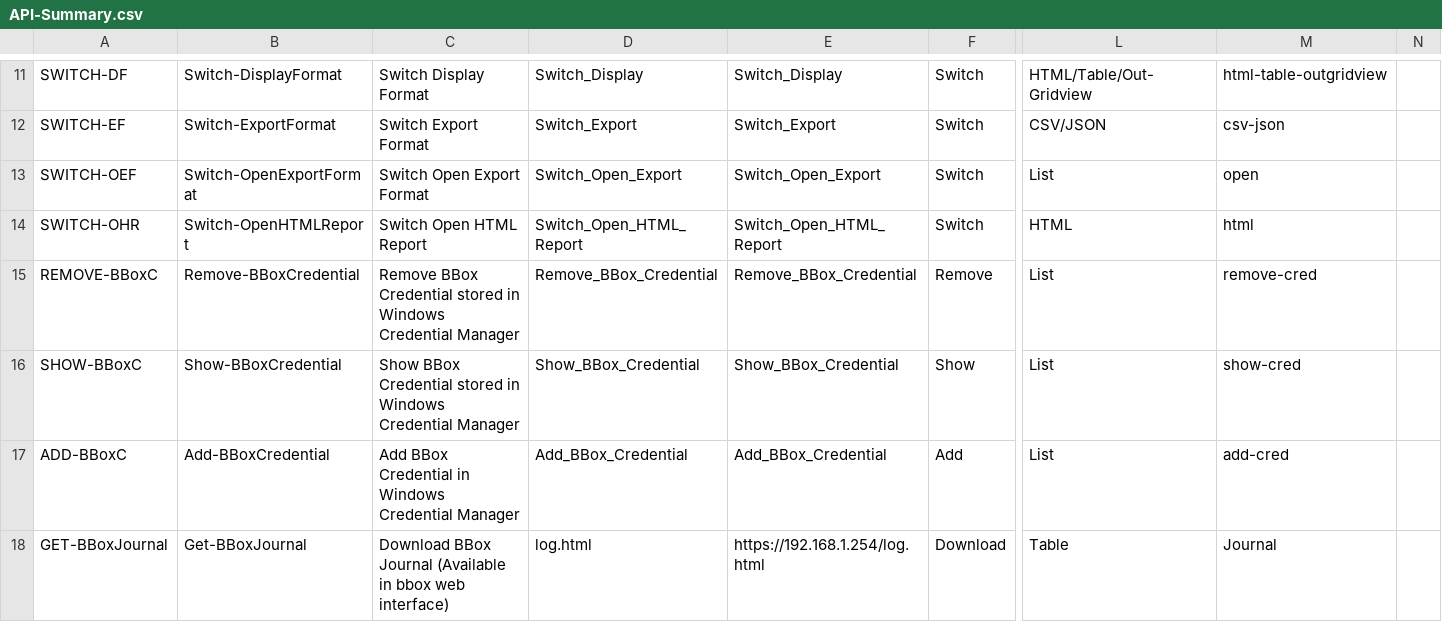
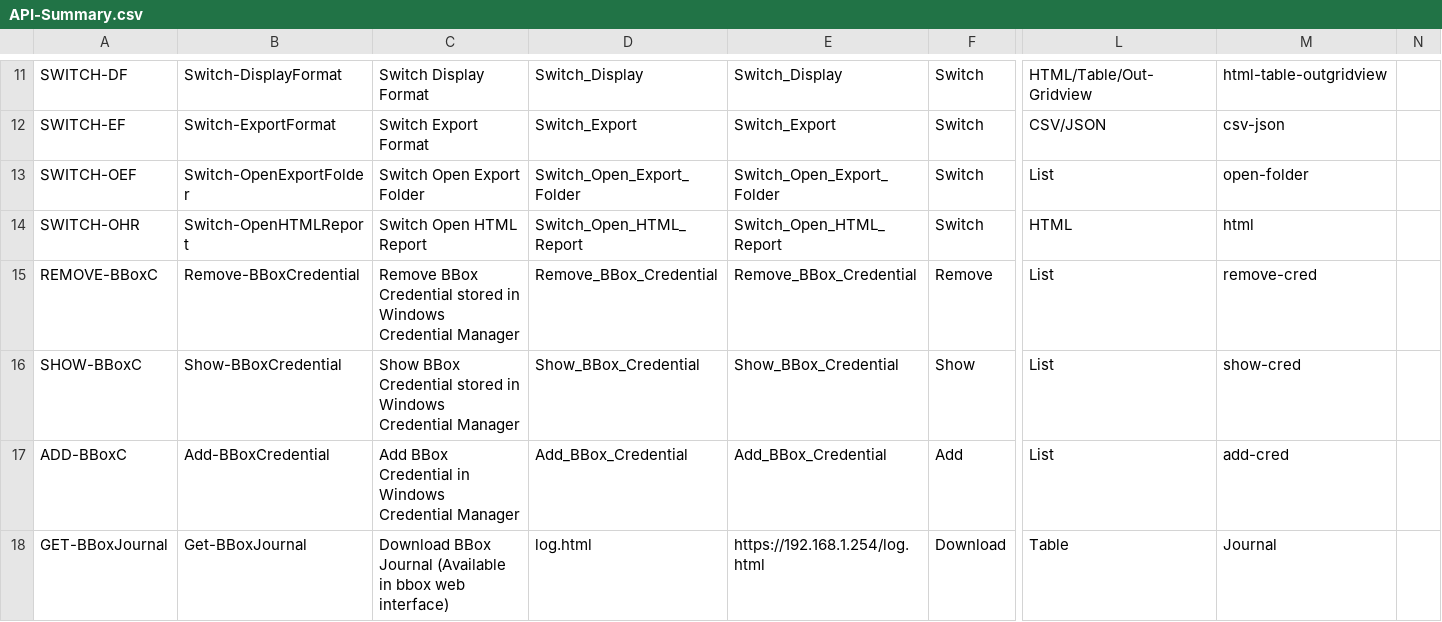
Before and after one commit to Zardrilokis/BBOX-Administration-PowerShell, a CSV file: Ressources/API-Summary.csv, drawn as a sheet; only a part is shown, gaps mark what is left out; the diff names each change by its address in the sheet, - before the commit and + after, or states it on an @@ line.

```diff
--- a/Ressources/API-Summary.csv
+++ b/Ressources/API-Summary.csv
-B13: Switch-OpenExportFormat
+B13: Switch-OpenExportFolder
-C13: Switch Open Export Format
+C13: Switch Open Export Folder
-D13: Switch_Open_Export
+D13: Switch_Open_Export_Folder
-E13: Switch_Open_Export
+E13: Switch_Open_Export_Folder
-M13: open
+M13: open-folder
```
Also changed, not shown: 3 other files.
